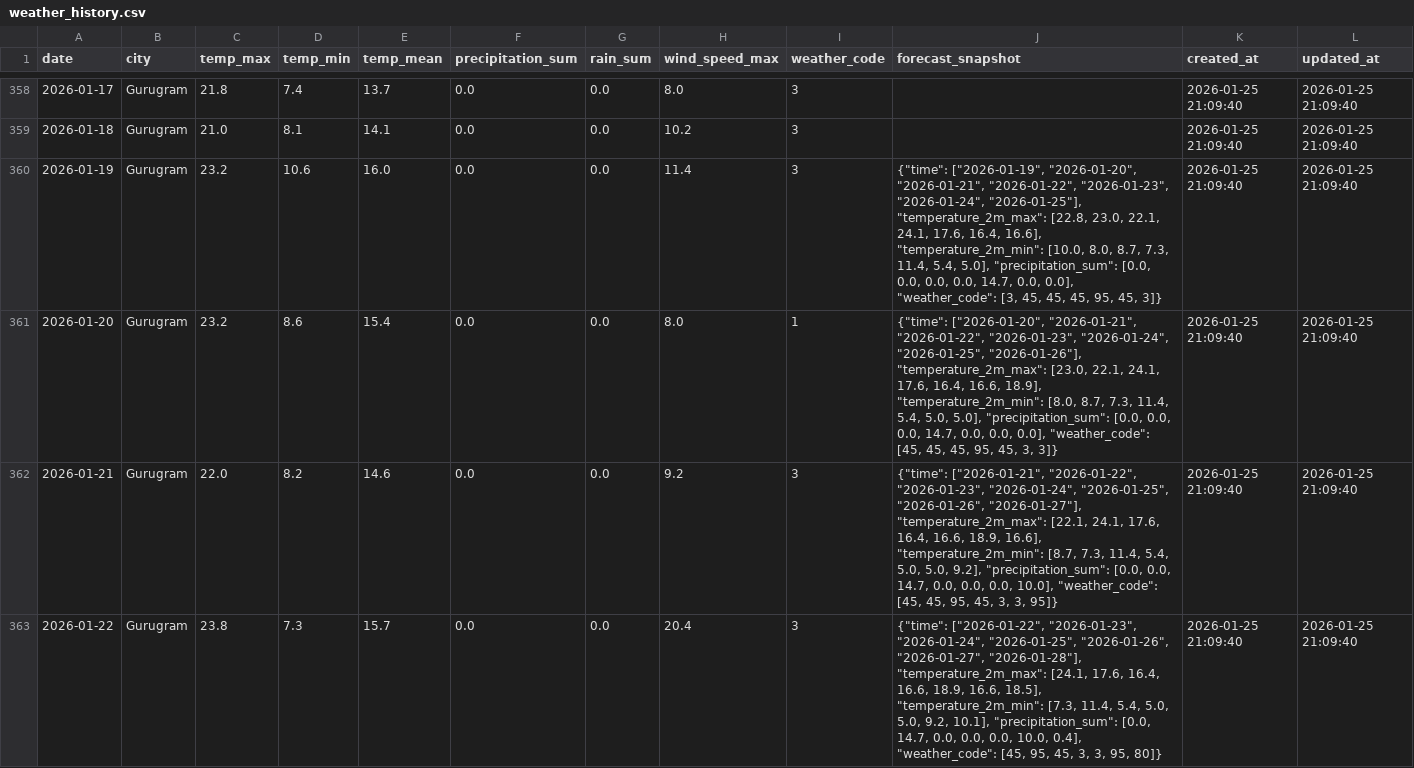
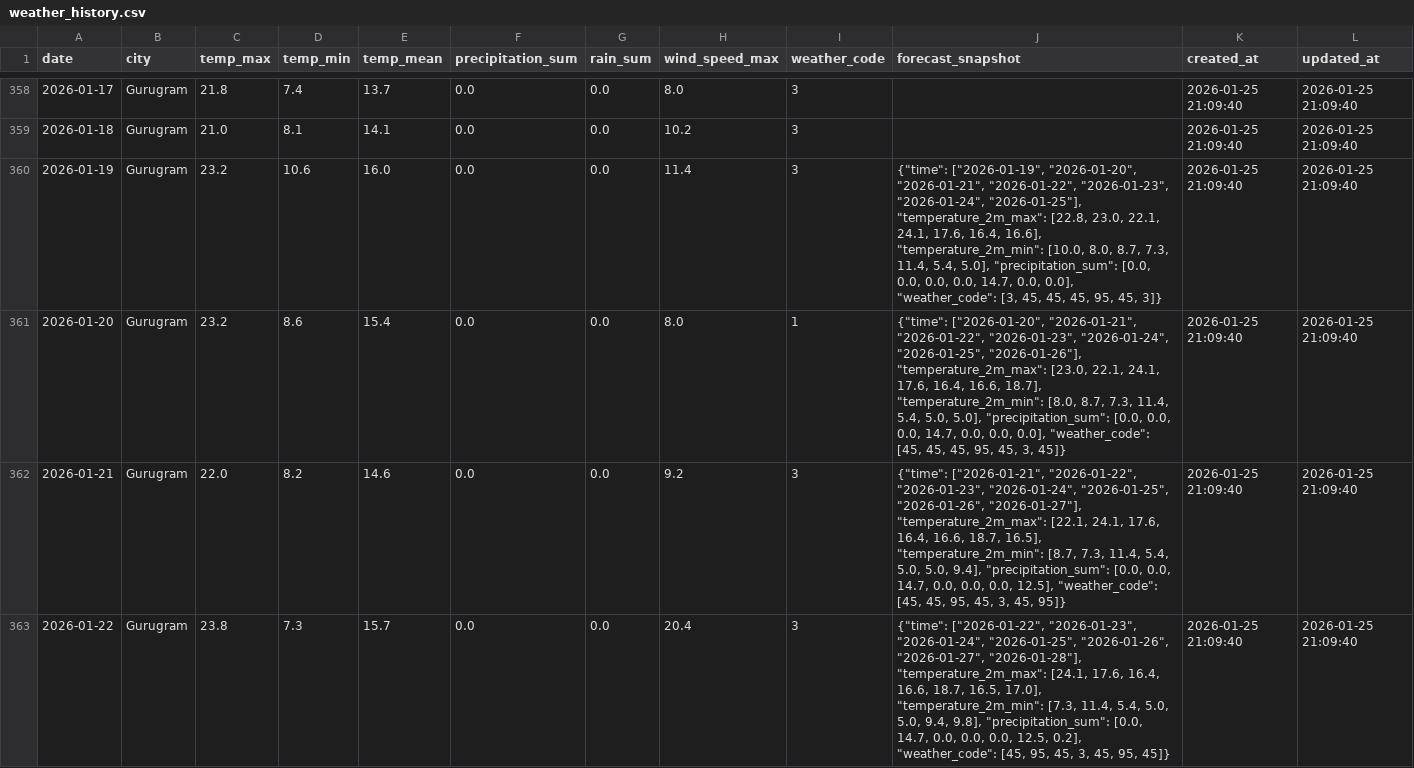
Before and after one commit to kshitij1489/dn_analytics, a CSV file: data/weather_history.csv, drawn as a sheet; only a part is shown, gaps mark what is left out; the diff covers the shown part only.

Commit message:
data: update weather history with 1 year of synced data

```diff
--- a/data/weather_history.csv
+++ b/data/weather_history.csv
@@ -360,4 +360,4 @@ date,city,temp_max,temp_min,temp_mean,precipitation_sum,rain_sum,wind_speed_max,
 2026-01-19,Gurugram,23.2,10.6,16.0,0.0,0.0,11.4,3,"{""time"": [""2026-01-19"", ""2026-01-20"", ""2026-01-21"", ""2026-01-22"", ""2026-01-23"", ""2026-01-24"", ""2026-01-25""], ""temperature_2m_max"": [22.8, 23.0, 22.1, 24.1, 17.6, 16.4, 16.6], ""temperature_2m_min"": [10.0, 8.0, 8.7, 7.3, 11.4, 5.4, 5.0], ""precipitation_sum"": [0.0, 0.0, 0.0, 0.0, 14.7, 0.0, 0.0], ""weather_code"": [3, 45, 45, 45, 95, 45, 3]}",2026-01-25 21:09:40,2026-01-25 21:09:40
-2026-01-20,Gurugram,23.2,8.6,15.4,0.0,0.0,8.0,1,"{""time"": [""2026-01-20"", ""2026-01-21"", ""2026-01-22"", ""2026-01-23"", ""2026-01-24"", ""2026-01-25"", ""2026-01-26""], ""temperature_2m_max"": [23.0, 22.1, 24.1, 17.6, 16.4, 16.6, 18.9], ""temperature_2m_min"": [8.0, 8.7, 7.3, 11.4, 5.4, 5.0, 5.0], ""precipitation_sum"": [0.0, 0.0, 0.0, 14.7, 0.0, 0.0, 0.0], ""weather_code"": [45, 45, 45, 95, 45, 3, 3]}",2026-01-25 21:09:40,2026-01-25 21:09:40
-2026-01-21,Gurugram,22.0,8.2,14.6,0.0,0.0,9.2,3,"{""time"": [""2026-01-21"", ""2026-01-22"", ""2026-01-23"", ""2026-01-24"", ""2026-01-25"", ""2026-01-26"", ""2026-01-27""], ""temperature_2m_max"": [22.1, 24.1, 17.6, 16.4, 16.6, 18.9, 16.6], ""temperature_2m_min"": [8.7, 7.3, 11.4, 5.4, 5.0, 5.0, 9.2], ""precipitation_sum"": [0.0, 0.0, 14.7, 0.0, 0.0, 0.0, 10.0], ""weather_code"": [45, 45, 95, 45, 3, 3, 95]}",2026-01-25 21:09:40,2026-01-25 21:09:40
-2026-01-22,Gurugram,23.8,7.3,15.7,0.0,0.0,20.4,3,"{""time"": [""2026-01-22"", ""2026-01-23"", ""2026-01-24"", ""2026-01-25"", ""2026-01-26"", ""2026-01-27"", ""2026-01-28""], ""temperature_2m_max"": [24.1, 17.6, 16.4, 16.6, 18.9, 16.6, 18.5], ""temperature_2m_min"": [7.3, 11.4, 5.4, 5.0, 5.0, 9.2, 10.1], ""precipitation_sum"": [0.0, 14.7, 0.0, 0.0, 0.0, 10.0, 0.4], ""weather_code"": [45, 95, 45, 3, 3, 95, 80]}",2026-01-25 21:09:40,2026-01-25 21:09:40
+2026-01-20,Gurugram,23.2,8.6,15.4,0.0,0.0,8.0,1,"{""time"": [""2026-01-20"", ""2026-01-21"", ""2026-01-22"", ""2026-01-23"", ""2026-01-24"", ""2026-01-25"", ""2026-01-26""], ""temperature_2m_max"": [23.0, 22.1, 24.1, 17.6, 16.4, 16.6, 18.7], ""temperature_2m_min"": [8.0, 8.7, 7.3, 11.4, 5.4, 5.0, 5.0], ""precipitation_sum"": [0.0, 0.0, 0.0, 14.7, 0.0, 0.0, 0.0], ""weather_code"": [45, 45, 45, 95, 45, 3, 45]}",2026-01-25 21:09:40,2026-01-25 21:09:40
+2026-01-21,Gurugram,22.0,8.2,14.6,0.0,0.0,9.2,3,"{""time"": [""2026-01-21"", ""2026-01-22"", ""2026-01-23"", ""2026-01-24"", ""2026-01-25"", ""2026-01-26"", ""2026-01-27""], ""temperature_2m_max"": [22.1, 24.1, 17.6, 16.4, 16.6, 18.7, 16.5], ""temperature_2m_min"": [8.7, 7.3, 11.4, 5.4, 5.0, 5.0, 9.4], ""precipitation_sum"": [0.0, 0.0, 14.7, 0.0, 0.0, 0.0, 12.5], ""weather_code"": [45, 45, 95, 45, 3, 45, 95]}",2026-01-25 21:09:40,2026-01-25 21:09:40
+2026-01-22,Gurugram,23.8,7.3,15.7,0.0,0.0,20.4,3,"{""time"": [""2026-01-22"", ""2026-01-23"", ""2026-01-24"", ""2026-01-25"", ""2026-01-26"", ""2026-01-27"", ""2026-01-28""], ""temperature_2m_max"": [24.1, 17.6, 16.4, 16.6, 18.7, 16.5, 17.0], ""temperature_2m_min"": [7.3, 11.4, 5.4, 5.0, 5.0, 9.4, 9.8], ""precipitation_sum"": [0.0, 14.7, 0.0, 0.0, 0.0, 12.5, 0.2], ""weather_code"": [45, 95, 45, 3, 45, 95, 45]}",2026-01-25 21:09:40,2026-01-25 21:09:40
```
Also changed, not shown: 3 edited cells elsewhere in this file.
